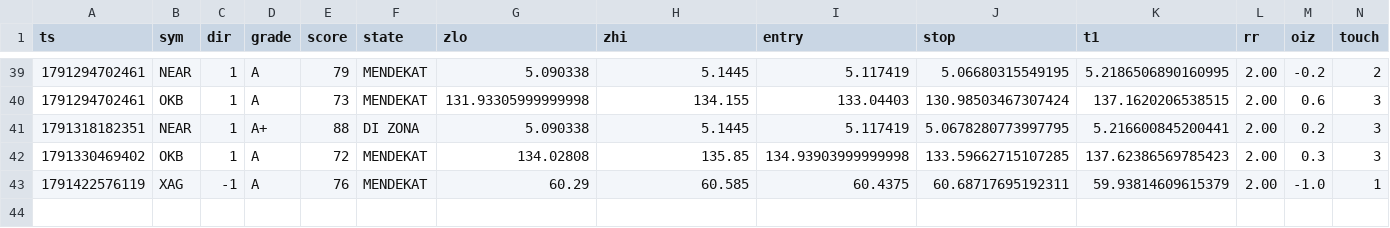
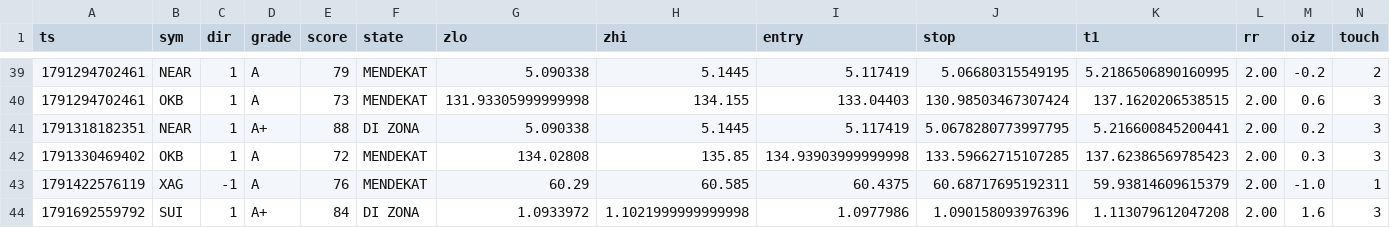
Before and after one commit to kumapali404-art/crypto-radar, a CSV file: data/signals.csv, drawn as a sheet; only a part is shown, gaps mark what is left out; rows hold the shown columns only; the diff names each change by its address in the sheet, - before the commit and + after, or states it on an @@ line.

Commit message:
update signals

```diff
--- a/data/signals.csv
+++ b/data/signals.csv
+row 44: 1791692559792 | SUI | 1 | A+ | 84 | DI ZONA | 1.0933972 | 1.1021999999999998 | 1.0977986 | 1.090158093976396 | 1.113079612047208 | 2.00 | 1.6 | 3
```
Also changed, not shown: 1 other file.
